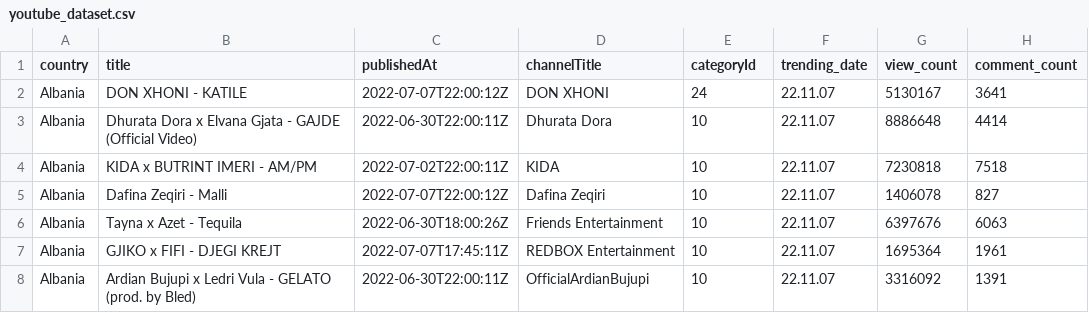
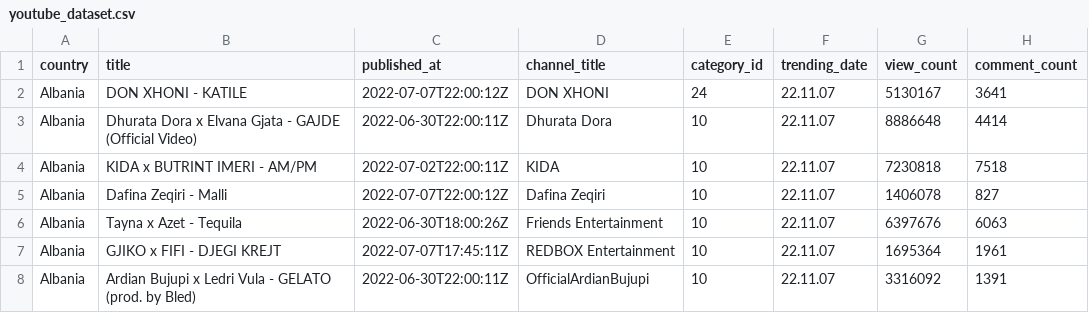
Before and after one commit to gti-sos/SOS2324-14, a CSV file: Victor/youtube_dataset.csv, drawn as a sheet; only a part is shown.

Commit message:
cambios F01 victor

```diff
--- a/Victor/youtube_dataset.csv
+++ b/Victor/youtube_dataset.csv
@@ -1,2 +1,2 @@
-country,title,publishedAt,channelTitle,categoryId,trending_date,view_count,comment_count
+country,title,published_at,channel_title,category_id,trending_date,view_count,comment_count
 Albania,DON XHONI - KATILE,2022-07-07T22:00:12Z,DON XHONI,24,22.11.07,5130167,3641
```
Also changed, not shown: 1 other file.
